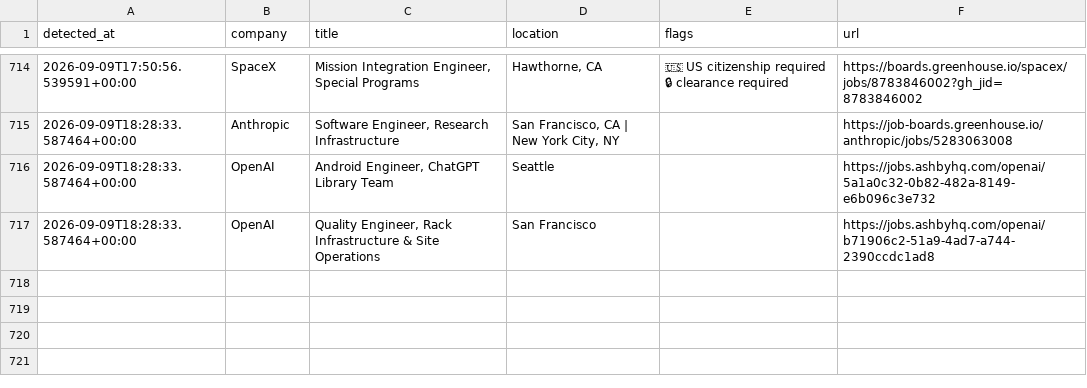
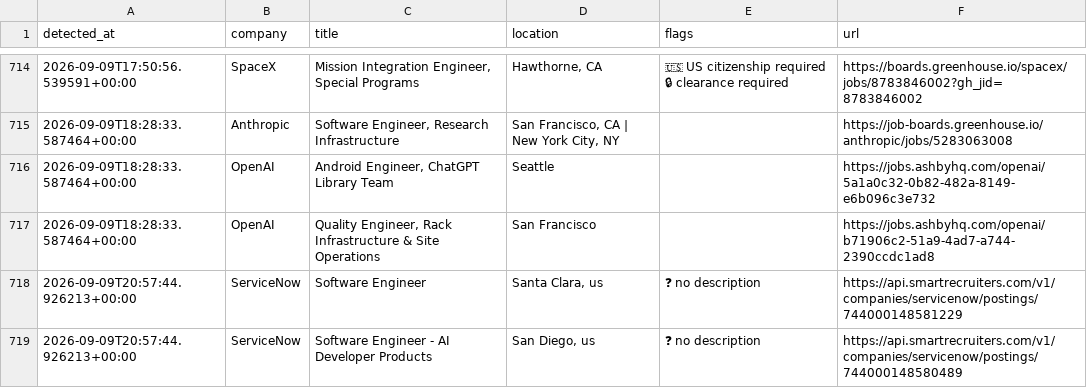
Before and after one commit to aryanyeole/job-watcher, a CSV file: history.csv, drawn as a sheet; only a part is shown, gaps mark what is left out.

```diff
--- a/history.csv
+++ b/history.csv
@@ -717 +717,3 @@ detected_at,company,title,location,flags,url
 2026-09-09T18:28:33.587464+00:00,OpenAI,"Quality Engineer, Rack Infrastructure & Site Operations",San Francisco,,https://jobs.ashbyhq.com/openai/b71906c2-51a9-4ad7-a744-2390ccdc1ad8
+2026-09-09T20:57:44.926213+00:00,ServiceNow,Software Engineer,"Santa Clara, us",❓ no description,https://api.smartrecruiters.com/v1/companies/servicenow/postings/744000148581229
+2026-09-09T20:57:44.926213+00:00,ServiceNow,Software Engineer - AI Developer Products,"San Diego, us",❓ no description,https://api.smartrecruiters.com/v1/companies/servicenow/postings/744000148580489
```
Also changed, not shown: 2 other files.
